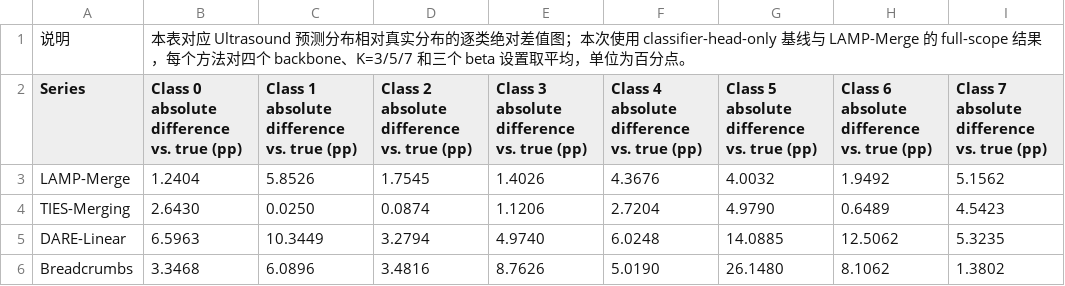
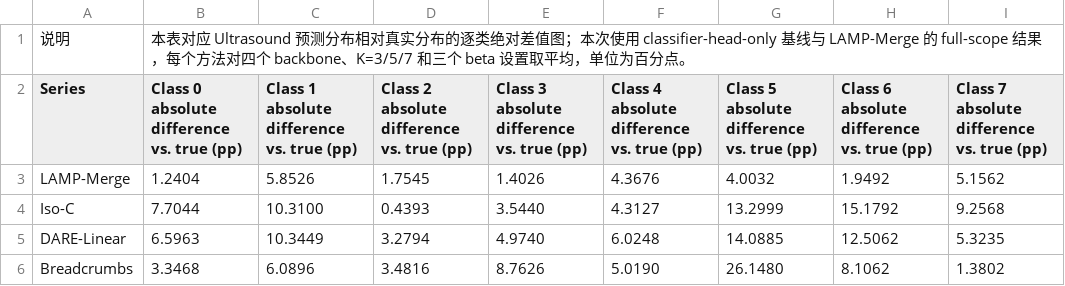
Before and after one commit to asafox2086/Model_Merge, a CSV file: 论文实验数据/超声预测类别分布.csv, drawn as a sheet.

```diff
--- a/论文实验数据/超声预测类别分布.csv
+++ b/论文实验数据/超声预测类别分布.csv
@@ -3,3 +3,3 @@ Series,Class 0 absolute difference vs. true (pp),Class 1 absolute difference vs.
 LAMP-Merge,1.2404,5.8526,1.7545,1.4026,4.3676,4.0032,1.9492,5.1562
-TIES-Merging,2.6430,0.0250,0.0874,1.1206,2.7204,4.9790,0.6489,4.5423
+Iso-C,7.7044,10.3100,0.4393,3.5440,4.3127,13.2999,15.1792,9.2568
 DARE-Linear,6.5963,10.3449,3.2794,4.9740,6.0248,14.0885,12.5062,5.3235
```
Also changed, not shown: 20 other files.
